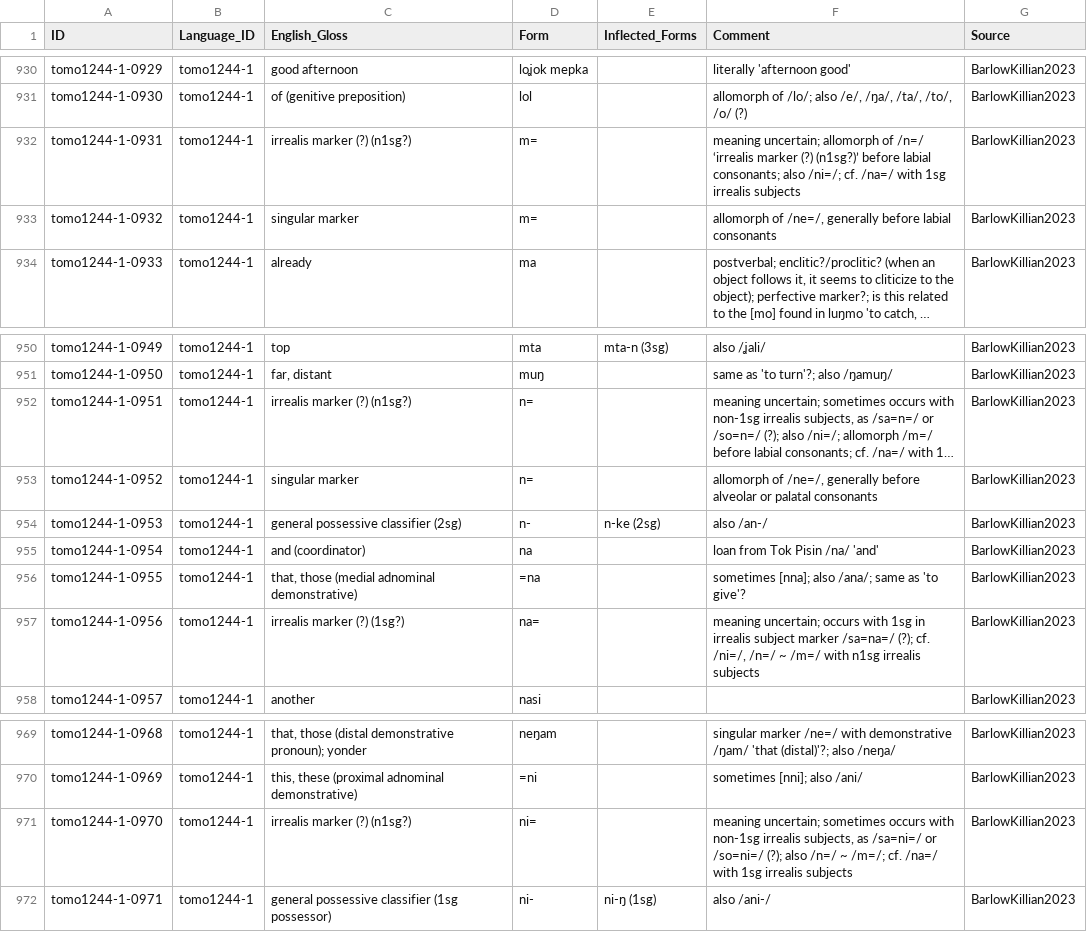
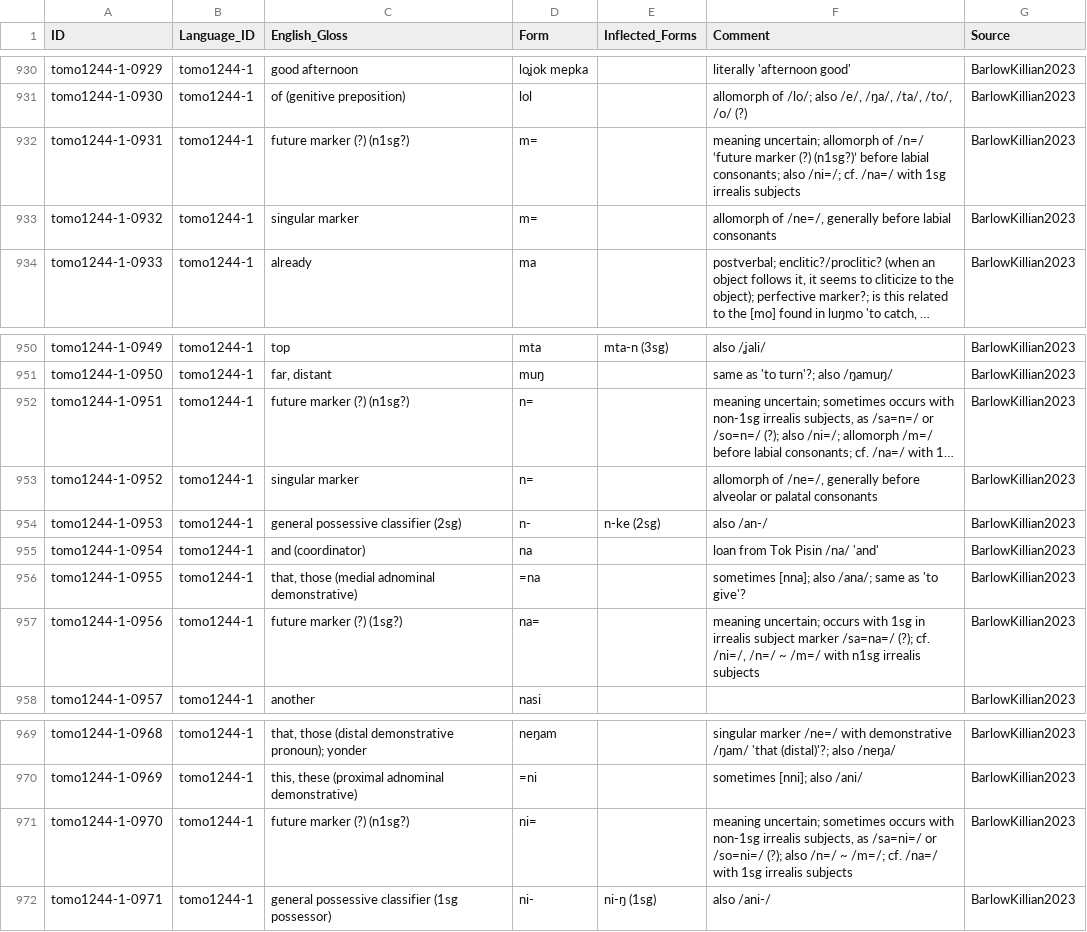
Before and after one commit to lexibank/barlowkilliantomoip, a CSV file: raw/BarlowKillian2023.csv, drawn as a sheet; only a part is shown, gaps mark what is left out; long unchanged cells end in …; the diff names each change by its address in the sheet, - before the commit and + after, or states it on an @@ line.

Commit message:
Update glosses

```diff
--- a/raw/BarlowKillian2023.csv
+++ b/raw/BarlowKillian2023.csv
-C932 (English_Gloss): irrealis marker (?) (n1sg?)
+C932 (English_Gloss): future marker (?) (n1sg?)
-F932 (Comment): …of /n=/ ‘irrealis marker (?)…
+F932 (Comment): …of /n=/ ‘future marker (?)…
-C952 (English_Gloss): irrealis marker (?) (n1sg?)
+C952 (English_Gloss): future marker (?) (n1sg?)
-C957 (English_Gloss): irrealis marker (?) (1sg?)
+C957 (English_Gloss): future marker (?) (1sg?)
-C971 (English_Gloss): irrealis marker (?) (n1sg?)
+C971 (English_Gloss): future marker (?) (n1sg?)
```
